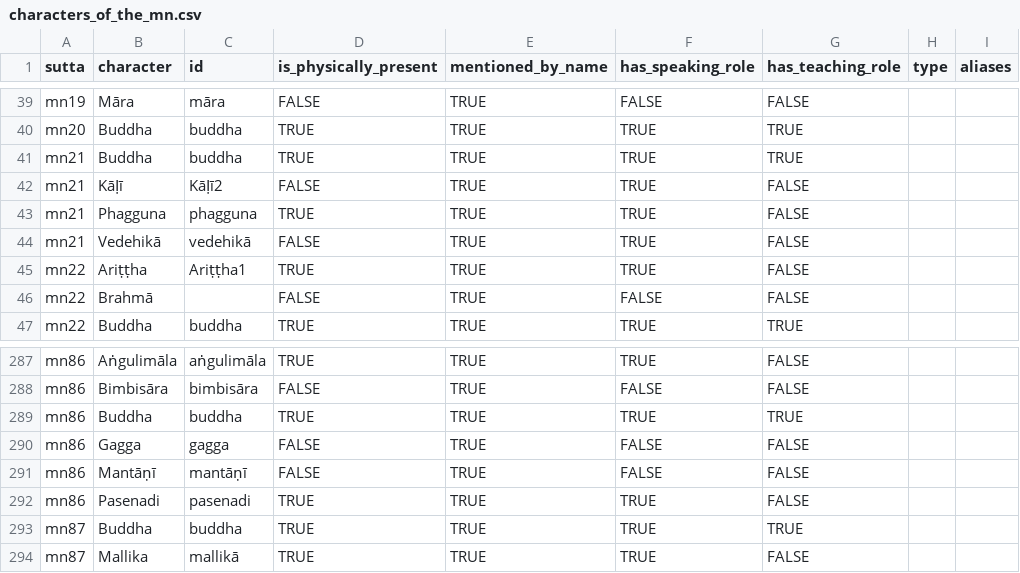
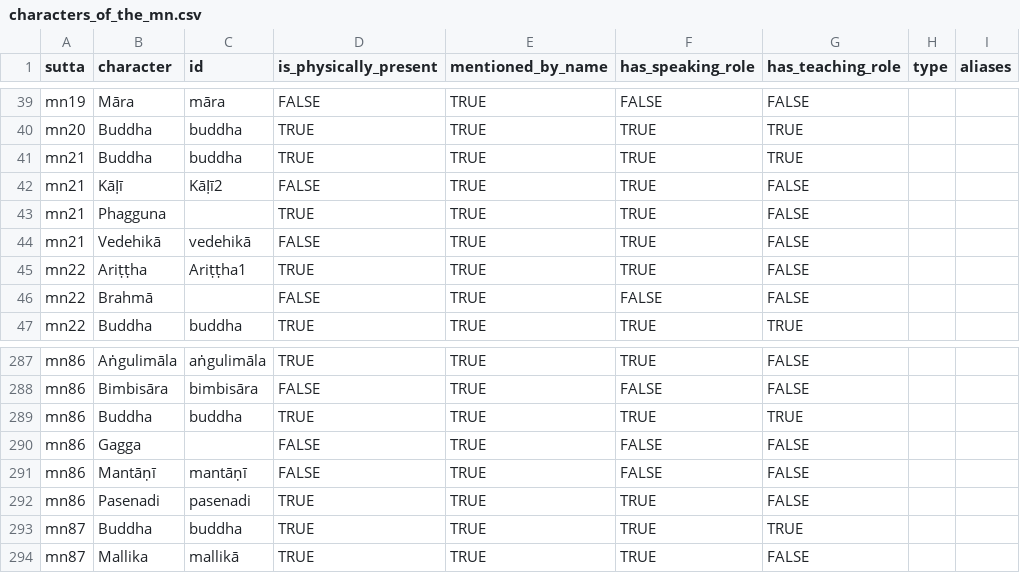
Before and after one commit to chaz23/buddhism-in-color, a CSV file: projects/characters-of-the-mn/data/characters_of_the_mn.csv, drawn as a sheet; only a part is shown, gaps mark what is left out.

Commit message:
update characters dataset

```diff
--- a/projects/characters-of-the-mn/data/characters_of_the_mn.csv
+++ b/projects/characters-of-the-mn/data/characters_of_the_mn.csv
@@ -42,3 +42,3 @@ mn21,Buddha,buddha,TRUE,TRUE,TRUE,TRUE,,
 mn21,Kāḷī,Kāḷī2,FALSE,TRUE,TRUE,FALSE,,
-mn21,Phagguna,phagguna,TRUE,TRUE,TRUE,FALSE,,
+mn21,Phagguna,,TRUE,TRUE,TRUE,FALSE,,
 mn21,Vedehikā,vedehikā,FALSE,TRUE,TRUE,FALSE,,
@@ -289,3 +289,3 @@ mn86,Bimbisāra,bimbisāra,FALSE,TRUE,FALSE,FALSE,,
 mn86,Buddha,buddha,TRUE,TRUE,TRUE,TRUE,,
-mn86,Gagga,gagga,FALSE,TRUE,FALSE,FALSE,,
+mn86,Gagga,,FALSE,TRUE,FALSE,FALSE,,
 mn86,Mantāṇī,mantāṇī,FALSE,TRUE,FALSE,FALSE,,
```
